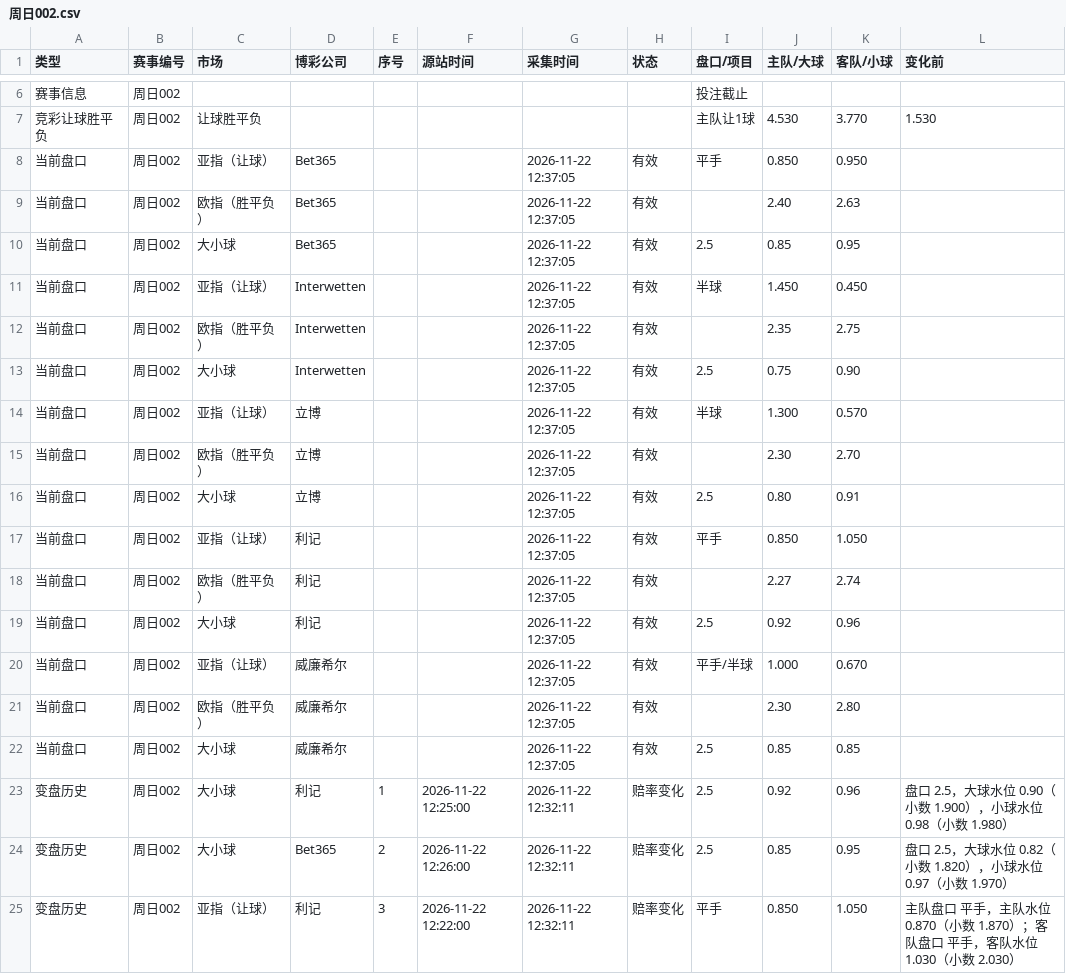
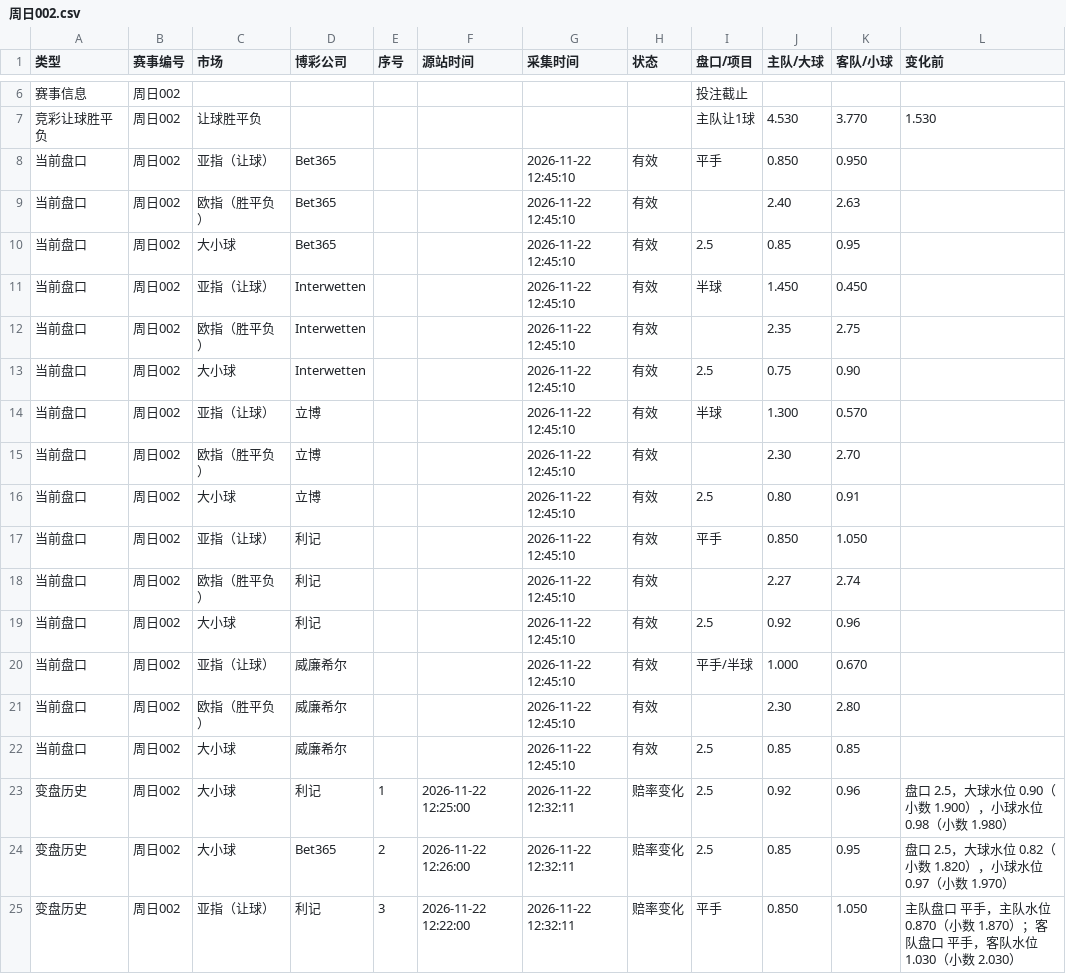
Before and after one commit to Jincheng-Z/jingcai-odds, a CSV file: events/周日002.csv, drawn as a sheet; only a part is shown, gaps mark what is left out; the diff names each change by its address in the sheet, - before the commit and + after, or states it on an @@ line.

```diff
--- a/events/周日002.csv
+++ b/events/周日002.csv
-G8:G22 (采集时间): 2026-11-22 12:37:05
+G8:G22 (采集时间): 2026-11-22 12:45:10
```
Also changed, not shown: 5 other files.
